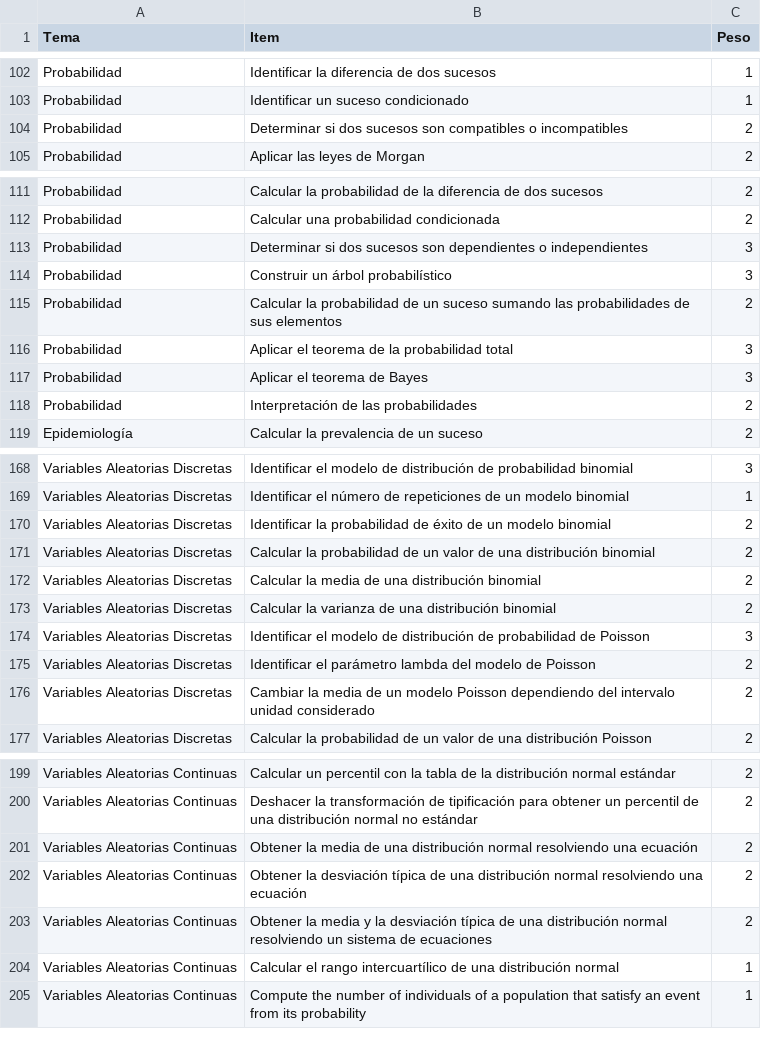
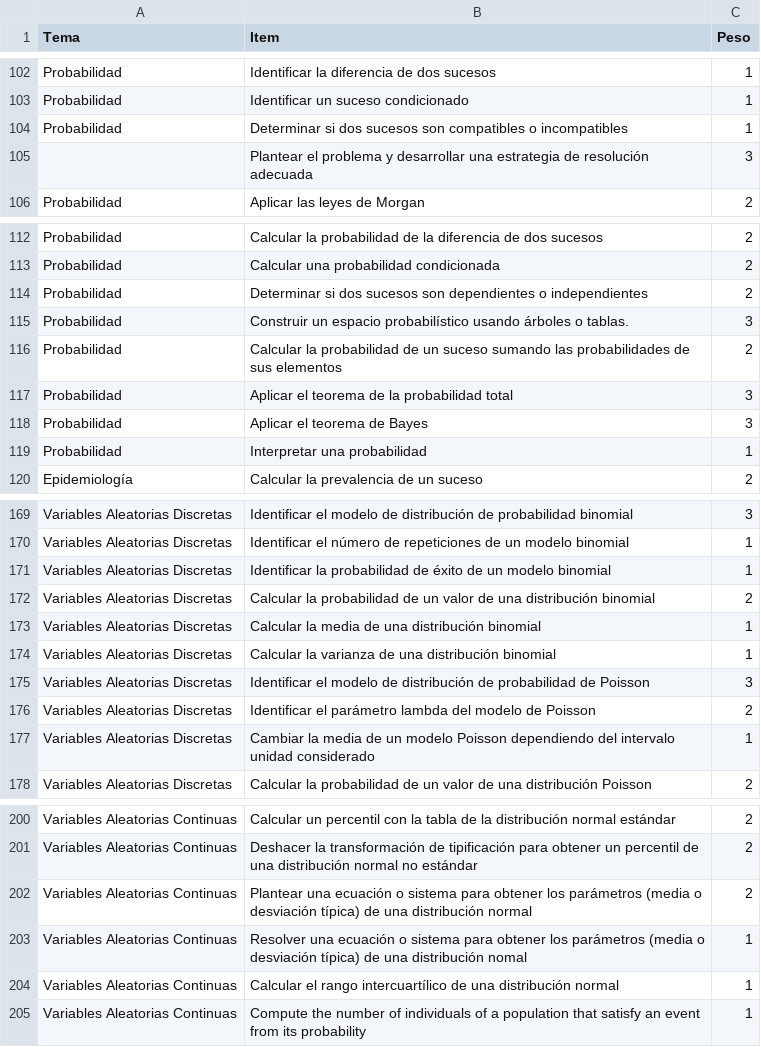
Before and after one commit to asalber/rubricas, a CSV file: rubrica-estadistica.csv, drawn as a sheet; only a part is shown, gaps mark what is left out; the diff covers the shown part only.

Commit message:
Actualización.

```diff
--- a/rubrica-estadistica.csv
+++ b/rubrica-estadistica.csv
@@ -103,3 +103,4 @@ Probabilidad,Identificar la diferencia de dos sucesos,1
 Probabilidad,Identificar un suceso condicionado,1
-Probabilidad,Determinar si dos sucesos son compatibles o incompatibles,2
+Probabilidad,Determinar si dos sucesos son compatibles o incompatibles,1
+,Plantear el problema y desarrollar una estrategia de resolución adecuada,3
 Probabilidad,Aplicar las leyes de Morgan,2
@@ -112,4 +113,4 @@ Probabilidad,Calcular la probabilidad de la diferencia de dos sucesos,2
 Probabilidad,Calcular una probabilidad condicionada ,2
-Probabilidad,Determinar si dos sucesos son dependientes o independientes,3
-Probabilidad,Construir un árbol probabilístico,3
+Probabilidad,Determinar si dos sucesos son dependientes o independientes,2
+Probabilidad,Construir un espacio probabilístico usando árboles o tablas.,3
 Probabilidad,Calcular la probabilidad de un suceso sumando las probabilidades de sus elementos,2
@@ -117,3 +118,3 @@ Probabilidad,Aplicar el teorema de la probabilidad total,3
 Probabilidad,Aplicar el teorema de Bayes,3
-Probabilidad,Interpretación de las probabilidades,2
+Probabilidad,Interpretar una probabilidad,1
 Epidemiología,Calcular la prevalencia de un suceso,2
@@ -169,9 +170,9 @@ Variables Aleatorias Discretas,Identificar el modelo de distribución de probabi
 Variables Aleatorias Discretas,Identificar el número de repeticiones de un modelo binomial,1
-Variables Aleatorias Discretas,Identificar la probabilidad de éxito de un modelo binomial,2
+Variables Aleatorias Discretas,Identificar la probabilidad de éxito de un modelo binomial,1
 Variables Aleatorias Discretas,Calcular la probabilidad de un valor de una distribución binomial,2
-Variables Aleatorias Discretas,Calcular la media de una distribución binomial,2
-Variables Aleatorias Discretas,Calcular la varianza de una distribución binomial,2
+Variables Aleatorias Discretas,Calcular la media de una distribución binomial,1
+Variables Aleatorias Discretas,Calcular la varianza de una distribución binomial,1
 Variables Aleatorias Discretas,Identificar el modelo de distribución de probabilidad de Poisson,3
 Variables Aleatorias Discretas,Identificar el parámetro lambda del modelo de Poisson,2
-Variables Aleatorias Discretas,Cambiar la media de un modelo Poisson dependiendo del intervalo unidad considerado,2
+Variables Aleatorias Discretas,Cambiar la media de un modelo Poisson dependiendo del intervalo unidad considerado,1
 Variables Aleatorias Discretas,Calcular la probabilidad de un valor de una distribución Poisson,2
@@ -200,5 +201,4 @@ Variables Aleatorias Continuas,Calcular un percentil con la tabla de la distribu
 Variables Aleatorias Continuas,Deshacer la transformación de tipificación para obtener un percentil de una distribución normal no estándar,2
-Variables Aleatorias Continuas,Obtener la media de una distribución normal resolviendo una ecuación,2
-Variables Aleatorias Continuas,Obtener la desviación típica de una distribución normal resolviendo una ecuación,2
-Variables Aleatorias Continuas,Obtener la media y la desviación típica de una distribución normal resolviendo un sistema de ecuaciones,2
+Variables Aleatorias Continuas,Plantear una ecuación o sistema para obtener los parámetros (media o desviación típica) de una distribución normal,2
+Variables Aleatorias Continuas,Resolver una ecuación o sistema para obtener los parámetros (media o desviación típica) de una distribución nomal,1
 Variables Aleatorias Continuas,Calcular el rango intercuartílico de una distribución normal,1
```
Also changed, not shown: 2 edited cells elsewhere in this file.
